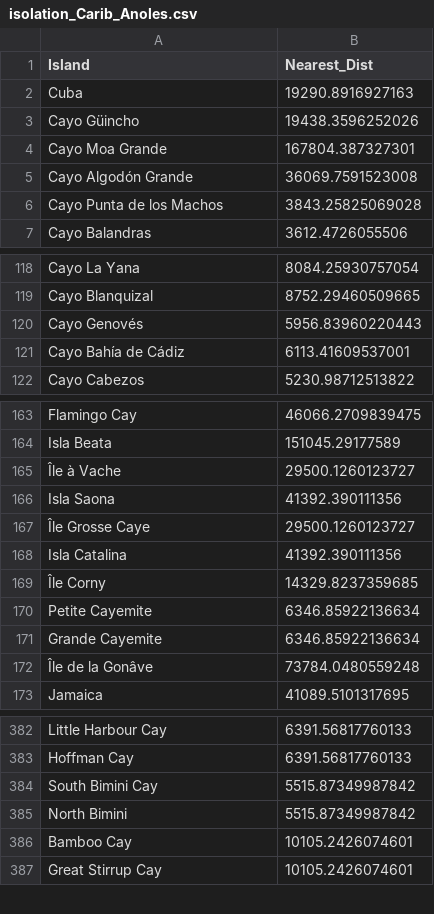
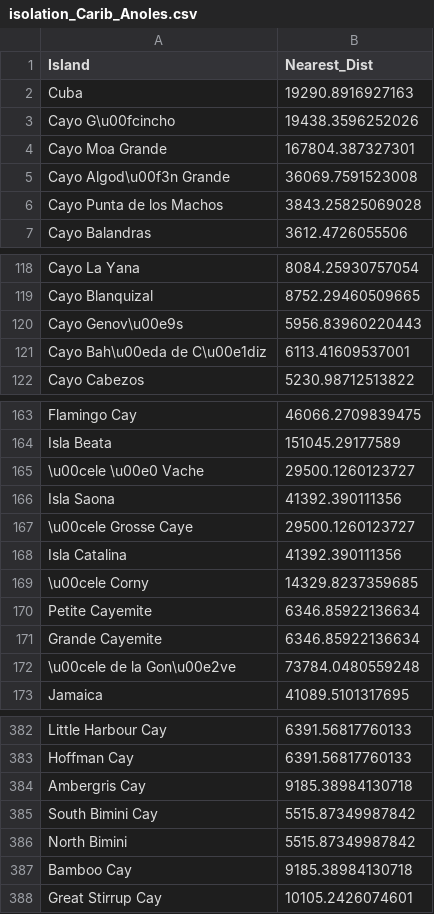
Before and after one commit to datadiversitylab/AdaptiveRadiationComp, a CSV file: Caribbean/isolation_Carib_Anoles.csv, drawn as a sheet; only a part is shown, gaps mark what is left out; the diff covers the shown part only.

```diff
--- a/Caribbean/isolation_Carib_Anoles.csv
+++ b/Caribbean/isolation_Carib_Anoles.csv
@@ -2,5 +2,5 @@
 "Cuba",19290.8916927163
-"Cayo Güincho",19438.3596252026
+"Cayo G\u00fcincho",19438.3596252026
 "Cayo Moa Grande",167804.387327301
-"Cayo Algodón Grande",36069.7591523008
+"Cayo Algod\u00f3n Grande",36069.7591523008
 "Cayo Punta de los Machos",3843.25825069028
@@ -119,4 +119,4 @@
 "Cayo Blanquizal",8752.29460509665
-"Cayo Genovés",5956.83960220443
-"Cayo Bahía de Cádiz",6113.41609537001
+"Cayo Genov\u00e9s",5956.83960220443
+"Cayo Bah\u00eda de C\u00e1diz",6113.41609537001
 "Cayo Cabezos",5230.98712513822
@@ -164,10 +164,10 @@
 "Isla Beata",151045.29177589
-"Île à Vache",29500.1260123727
+"\u00cele \u00e0 Vache",29500.1260123727
 "Isla Saona",41392.390111356
-"Île Grosse Caye",29500.1260123727
+"\u00cele Grosse Caye",29500.1260123727
 "Isla Catalina",41392.390111356
-"Île Corny",14329.8237359685
+"\u00cele Corny",14329.8237359685
 "Petite Cayemite",6346.85922136634
 "Grande Cayemite",6346.85922136634
-"Île de la Gonâve",73784.0480559248
+"\u00cele de la Gon\u00e2ve",73784.0480559248
 "Jamaica",41089.5101317695
@@ -383,5 +383,6 @@
 "Hoffman Cay",6391.56817760133
+"Ambergris Cay",9185.38984130718
 "South Bimini Cay",5515.87349987842
 "North Bimini",5515.87349987842
-"Bamboo Cay",10105.2426074601
+"Bamboo Cay",9185.38984130718
 "Great Stirrup Cay",10105.2426074601
```
Also changed, not shown: 27 edited cells elsewhere in this file, 51 other files.
